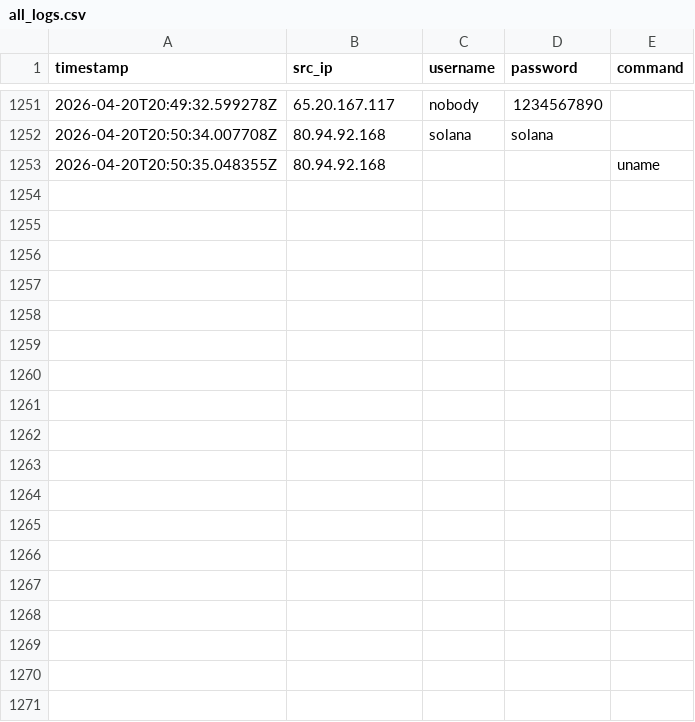
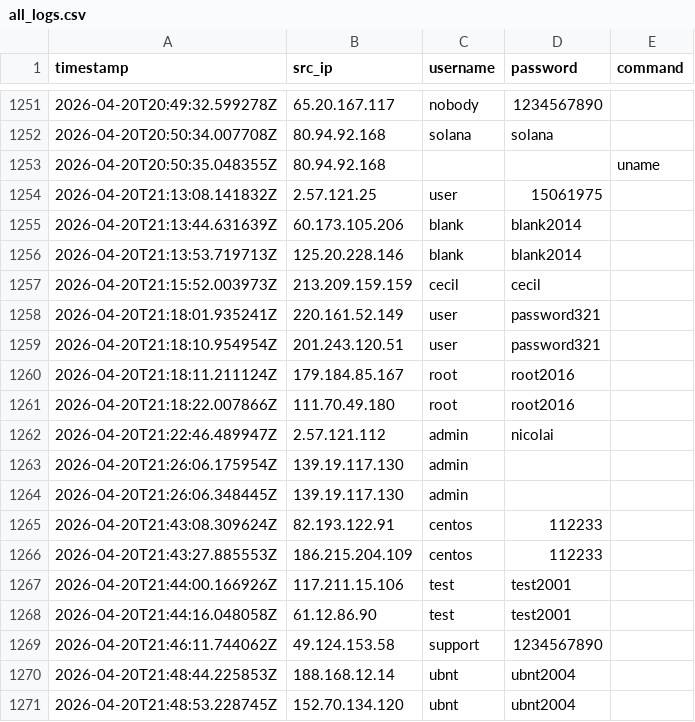
Before and after one commit to Prabhath-de/cowrie-analysis, a CSV file: csv/all_logs.csv, drawn as a sheet; only a part is shown, gaps mark what is left out.

```diff
--- a/csv/all_logs.csv
+++ b/csv/all_logs.csv
@@ -1253 +1253,19 @@ timestamp,src_ip,username,password,command
 2026-04-20T20:50:35.048355Z,80.94.92.168,,,uname
+2026-04-20T21:13:08.141832Z,2.57.121.25,user,15061975,
+2026-04-20T21:13:44.631639Z,60.173.105.206,blank,blank2014,
+2026-04-20T21:13:53.719713Z,125.20.228.146,blank,blank2014,
+2026-04-20T21:15:52.003973Z,213.209.159.159,cecil,cecil,
+2026-04-20T21:18:01.935241Z,220.161.52.149,user,password321,
+2026-04-20T21:18:10.954954Z,201.243.120.51,user,password321,
+2026-04-20T21:18:11.211124Z,179.184.85.167,root,root2016,
+2026-04-20T21:18:22.007866Z,111.70.49.180,root,root2016,
+2026-04-20T21:22:46.489947Z,2.57.121.112,admin,nicolai,
+2026-04-20T21:26:06.175954Z,139.19.117.130,admin,,
+2026-04-20T21:26:06.348445Z,139.19.117.130,admin,,
+2026-04-20T21:43:08.309624Z,82.193.122.91,centos,112233,
+2026-04-20T21:43:27.885553Z,186.215.204.109,centos,112233,
+2026-04-20T21:44:00.166926Z,117.211.15.106,test,test2001,
+2026-04-20T21:44:16.048058Z,61.12.86.90,test,test2001,
+2026-04-20T21:46:11.744062Z,49.124.153.58,support,1234567890,
+2026-04-20T21:48:44.225853Z,188.168.12.14,ubnt,ubnt2004,
+2026-04-20T21:48:53.228745Z,152.70.134.120,ubnt,ubnt2004,
```
Also changed, not shown: csv/countries.csv, csv/passwords.csv, 6 other files.
